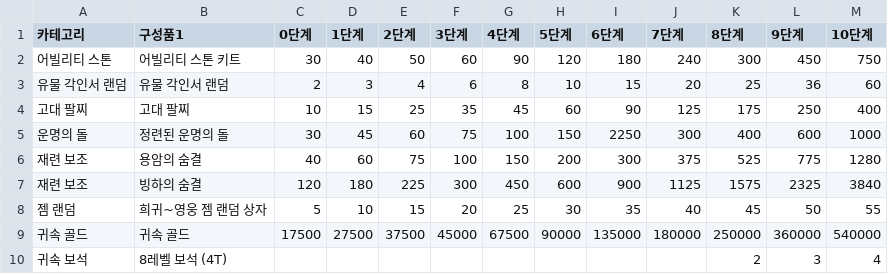
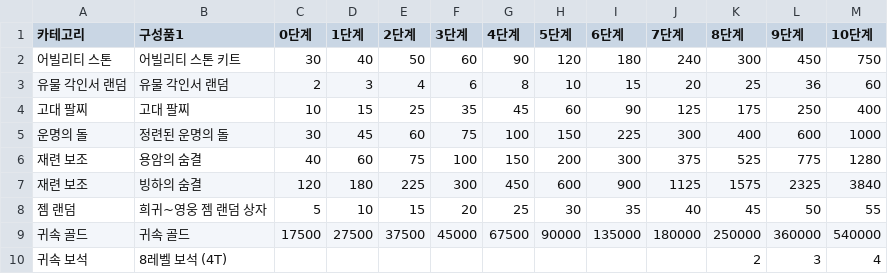
Before and after one commit to Salsalysj/gdok, a CSV file: narak2.csv, drawn as a sheet.

Commit message:
v0.3.8

```diff
--- a/narak2.csv
+++ b/narak2.csv
@@ -4,3 +4,3 @@
 고대 팔찌,고대 팔찌,10,15,25,35,45,60,90,125,175,250,400
-운명의 돌,정련된 운명의 돌,30,45,60,75,100,150,2250,300,400,600,1000
+운명의 돌,정련된 운명의 돌,30,45,60,75,100,150,225,300,400,600,1000
 재련 보조,용암의 숨결,40,60,75,100,150,200,300,375,525,775,1280
```
